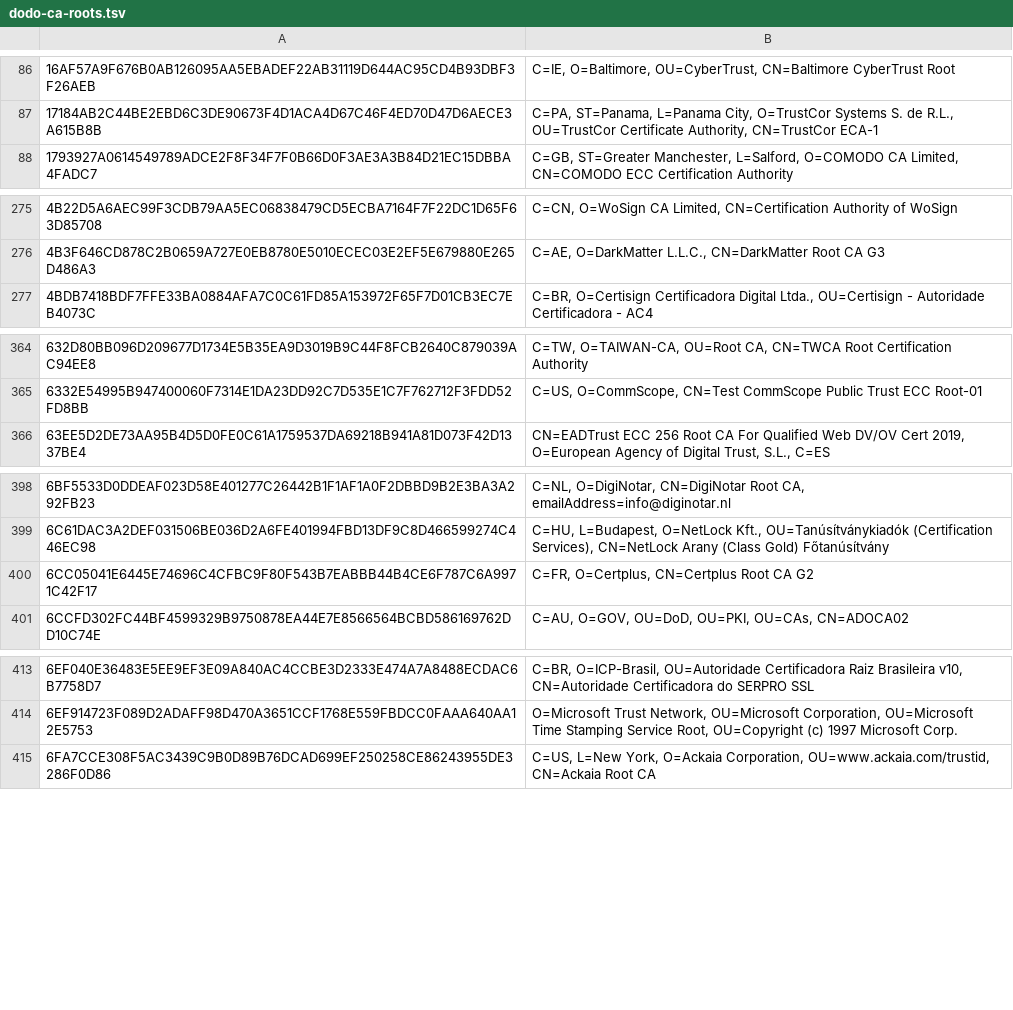
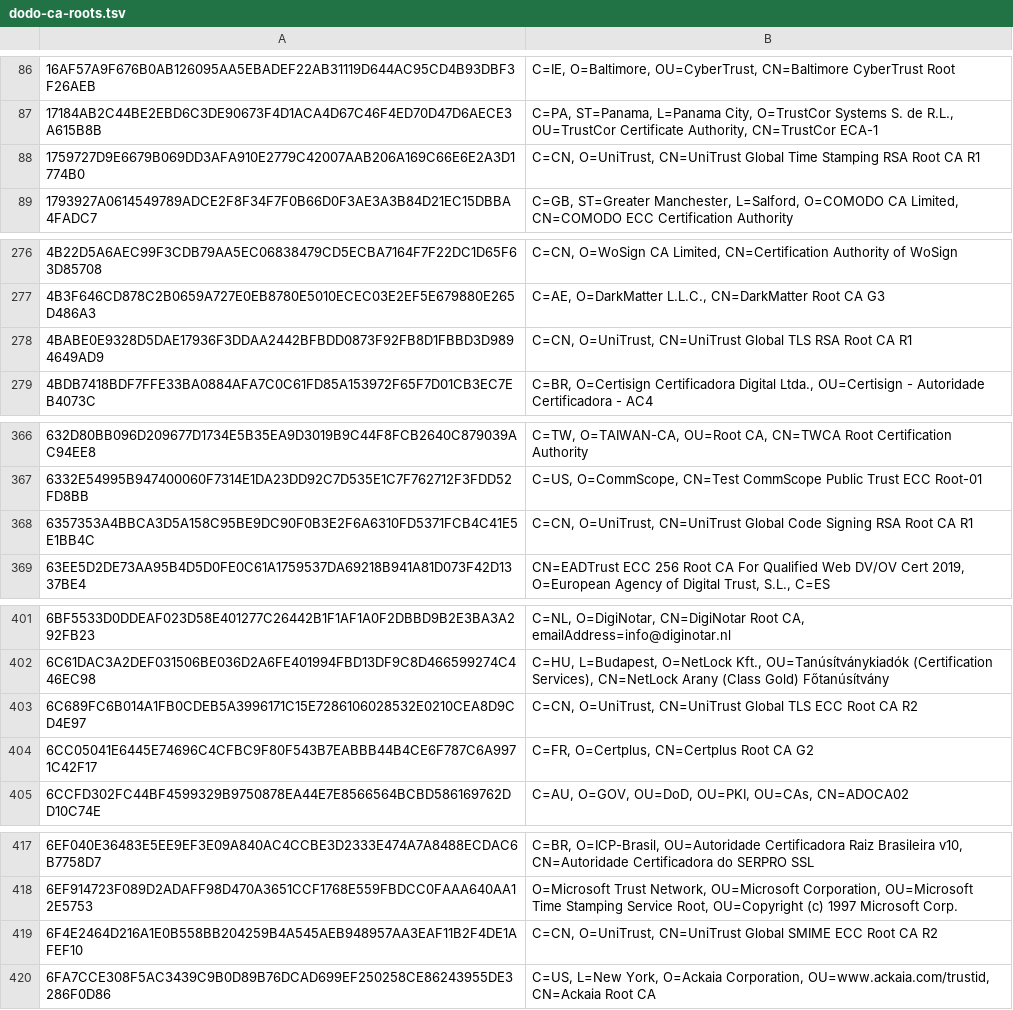
Before and after one commit to sectigo/CTLogs-AcceptedRoots, a TSV file: tsv/dodo-ca-roots.tsv, drawn as a sheet; only a part is shown, gaps mark what is left out; the diff covers the shown part only; the diff names each change by its address in the sheet, - before the commit and + after, or states it on an @@ line.

```diff
--- a/tsv/dodo-ca-roots.tsv
+++ b/tsv/dodo-ca-roots.tsv
+row 88: 1759727D9E6679B069DD3AFA910E2779C42007AAB206A169C66E6E2A3D1774B0 | C=CN, O=UniTrust, CN=UniTrust Global Time Stamping RSA Root CA R1
+row 278: 4BABE0E9328D5DAE17936F3DDAA2442BFBDD0873F92FB8D1FBBD3D9894649AD9 | C=CN, O=UniTrust, CN=UniTrust Global TLS RSA Root CA R1
+row 368: 6357353A4BBCA3D5A158C95BE9DC90F0B3E2F6A6310FD5371FCB4C41E5E1BB4C | C=CN, O=UniTrust, CN=UniTrust Global Code Signing RSA Root CA R1
+row 403: 6C689FC6B014A1FB0CDEB5A3996171C15E7286106028532E0210CEA8D9CD4E97 | C=CN, O=UniTrust, CN=UniTrust Global TLS ECC Root CA R2
+row 419: 6F4E2464D216A1E0B558BB204259B4A545AEB948957AA3EAF11B2F4DE1AFEF10 | C=CN, O=UniTrust, CN=UniTrust Global SMIME ECC Root CA R2
```
Also changed, not shown: 5 added rows elsewhere in this file, 5 other files.
